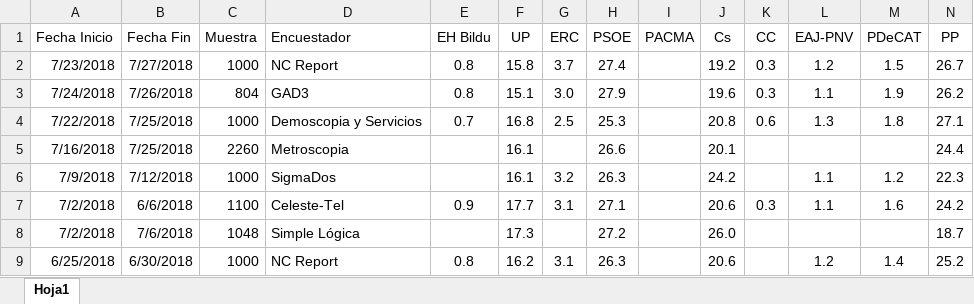
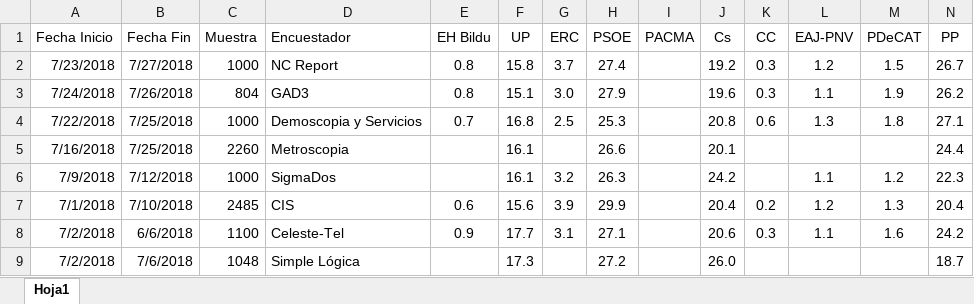
Before and after one commit to ChusCarro/1datomas, an Excel workbook: EleccionesGenerales/EncuestasGenerales.xlsx, sheet Hoja1, drawn as a sheet; only a part is shown; the shorter side is filled out with more unchanged rows; values as stored, in another font and other column widths than the file's, no borders; rows hold the shown columns only; the diff names each change by its address in the sheet, - before the commit and + after, or states it on an @@ line.

```diff
--- a/EleccionesGenerales/EncuestasGenerales.xlsx (sheet Hoja1)
+++ b/EleccionesGenerales/EncuestasGenerales.xlsx (sheet Hoja1)
+row 7: 7/1/2018 | 7/10/2018 | 2485 | CIS | 0.6 | 15.6 | 3.9 | 29.9 |  | 20.4 | 0.2 | 1.2 | 1.3 | 20.4
```
Also changed, not shown: 15 other files.
